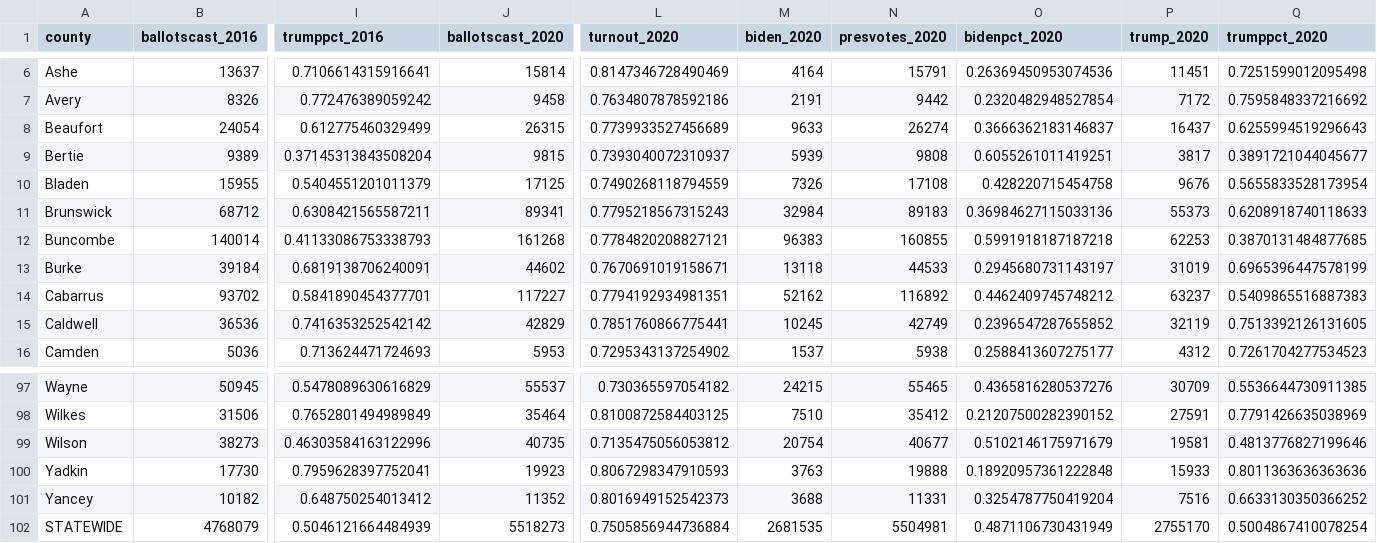
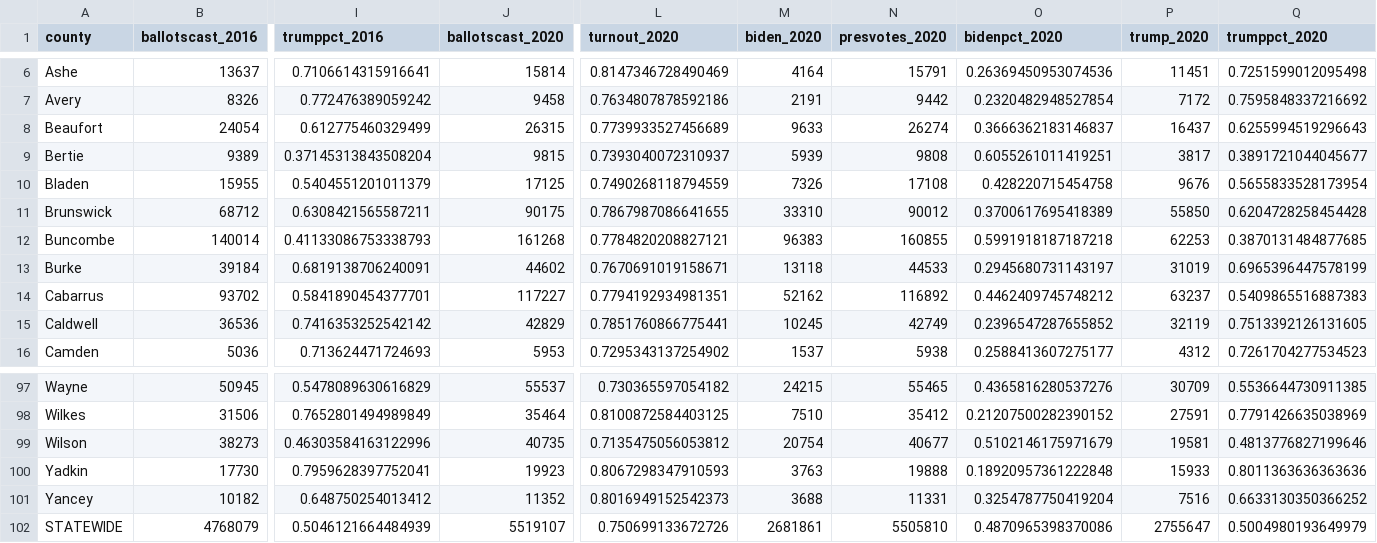
Before and after one commit to blu3r4d0n/electiondata, a CSV file: electionnight/nc/results.csv, drawn as a sheet; only a part is shown, gaps mark what is left out; the diff names each change by its address in the sheet, - before the commit and + after, or states it on an @@ line.

```diff
--- a/electionnight/nc/results.csv
+++ b/electionnight/nc/results.csv
-J11 (ballotscast_2020): 89341
+J11 (ballotscast_2020): 90175
-L11 (turnout_2020): 0.7795218567315243
+L11 (turnout_2020): 0.7867987086641655
-M11 (biden_2020): 32984
+M11 (biden_2020): 33310
-N11 (presvotes_2020): 89183
+N11 (presvotes_2020): 90012
-O11 (bidenpct_2020): 0.36984627115033136
+O11 (bidenpct_2020): 0.3700617695418389
-P11 (trump_2020): 55373
+P11 (trump_2020): 55850
-Q11 (trumppct_2020): 0.6208918740118633
+Q11 (trumppct_2020): 0.6204728258454428
-J102 (ballotscast_2020): 5518273
+J102 (ballotscast_2020): 5519107
-L102 (turnout_2020): 0.7505856944736884
+L102 (turnout_2020): 0.750699133672726
-M102 (biden_2020): 2681535
+M102 (biden_2020): 2681861
-N102 (presvotes_2020): 5504981
+N102 (presvotes_2020): 5505810
-O102 (bidenpct_2020): 0.4871106730431949
+O102 (bidenpct_2020): 0.4870965398370086
-P102 (trump_2020): 2755170
+P102 (trump_2020): 2755647
-Q102 (trumppct_2020): 0.5004867410078254
+Q102 (trumppct_2020): 0.5004980193649979
```
Also changed, not shown: electionnight/nc/results_2020.csv, 2 other files.
